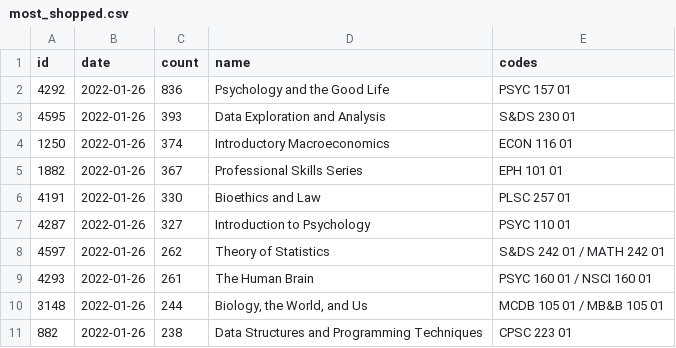
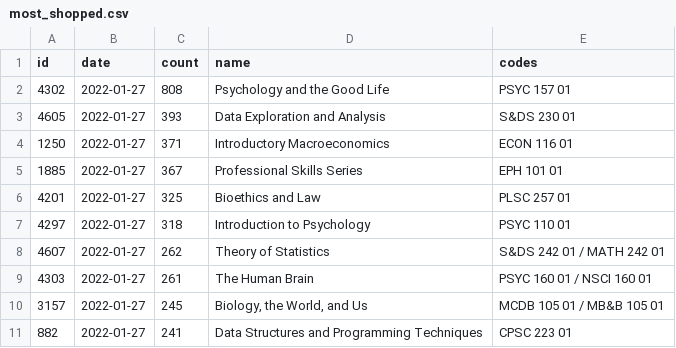
Before and after one commit to yaledailynews/ydntech.github.io, a CSV file: public_projects/popular_courses_202201/data/most_shopped.csv, drawn as a sheet.

```diff
--- a/public_projects/popular_courses_202201/data/most_shopped.csv
+++ b/public_projects/popular_courses_202201/data/most_shopped.csv
@@ -1,11 +1,11 @@
 id,date,count,name,codes
-4292,2022-01-26,836,Psychology and the Good Life,PSYC 157 01
-4595,2022-01-26,393,Data Exploration and Analysis,S&DS 230 01
-1250,2022-01-26,374,Introductory Macroeconomics,ECON 116 01
-1882,2022-01-26,367,Professional Skills Series,EPH 101 01
-4191,2022-01-26,330,Bioethics and Law,PLSC 257 01
-4287,2022-01-26,327,Introduction to Psychology,PSYC 110 01
-4597,2022-01-26,262,Theory of Statistics,S&DS 242 01 / MATH 242 01
-4293,2022-01-26,261,The Human Brain,PSYC 160 01 / NSCI 160 01
-3148,2022-01-26,244,"Biology, the World, and Us",MCDB 105 01 / MB&B 105 01
-882,2022-01-26,238,Data Structures and Programming Techniques,CPSC 223 01
+4302,2022-01-27,808,Psychology and the Good Life,PSYC 157 01
+4605,2022-01-27,393,Data Exploration and Analysis,S&DS 230 01
+1250,2022-01-27,371,Introductory Macroeconomics,ECON 116 01
+1885,2022-01-27,367,Professional Skills Series,EPH 101 01
+4201,2022-01-27,325,Bioethics and Law,PLSC 257 01
+4297,2022-01-27,318,Introduction to Psychology,PSYC 110 01
+4607,2022-01-27,262,Theory of Statistics,S&DS 242 01 / MATH 242 01
+4303,2022-01-27,261,The Human Brain,PSYC 160 01 / NSCI 160 01
+3157,2022-01-27,245,"Biology, the World, and Us",MCDB 105 01 / MB&B 105 01
+882,2022-01-27,241,Data Structures and Programming Techniques,CPSC 223 01
```
Also changed, not shown: public_projects/popular_courses_202201/data/seminars.csv, public_projects/popular_courses_202201/data/trending.csv.
